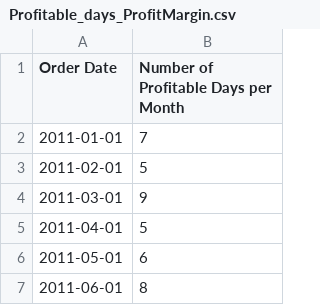
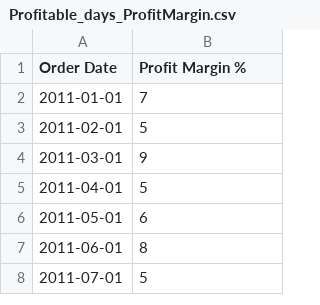
Before and after one commit to abisubramanya27/krunchh-2020, a CSV file: q2_and_q4_Abishek/Profitable_days_ProfitMargin.csv, drawn as a sheet; only a part is shown; the shorter side is filled out with more unchanged rows.

```diff
--- a/q2_and_q4_Abishek/Profitable_days_ProfitMargin.csv
+++ b/q2_and_q4_Abishek/Profitable_days_ProfitMargin.csv
@@ -1,2 +1,2 @@
-Order Date,Number of Profitable Days per Month
+Order Date,Profit Margin %
 2011-01-01,7
```
Also changed, not shown: 7 other files.
